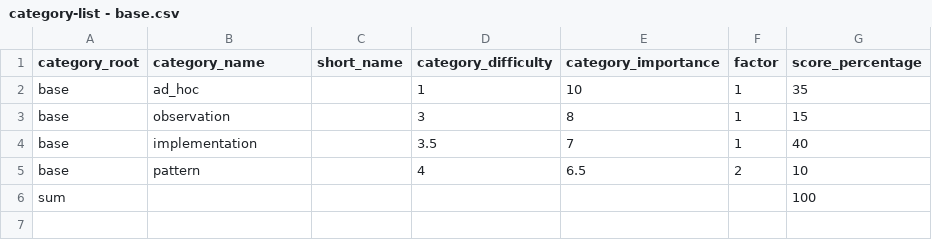
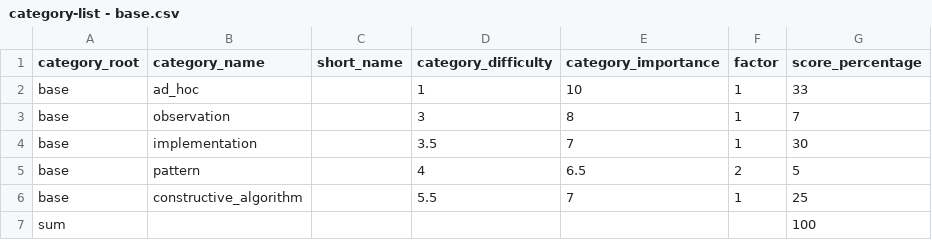
Before and after one commit to flash7even/codeflares-server, a CSV file: datasets/categories/category-list/category-list - base.csv, drawn as a sheet.

```diff
--- a/datasets/categories/category-list/category-list - base.csv
+++ b/datasets/categories/category-list/category-list - base.csv
@@ -1,6 +1,7 @@
 category_root,category_name,short_name,category_difficulty,category_importance,factor,score_percentage
-base,ad_hoc,,1,10,1,35
-base,observation,,3,8,1,15
-base,implementation,,3.5,7,1,40
-base,pattern,,4,6.5,2,10
+base,ad_hoc,,1,10,1,33
+base,observation,,3,8,1,7
+base,implementation,,3.5,7,1,30
+base,pattern,,4,6.5,2,5
+base,constructive_algorithm,,5.5,7,1,25
 sum,,,,,,100
```
Also changed, not shown: datasets/categories/category-list/category-list - dynamic_programming.csv, datasets/categories/category-list/category-list - geometry.csv, 27 other files.
